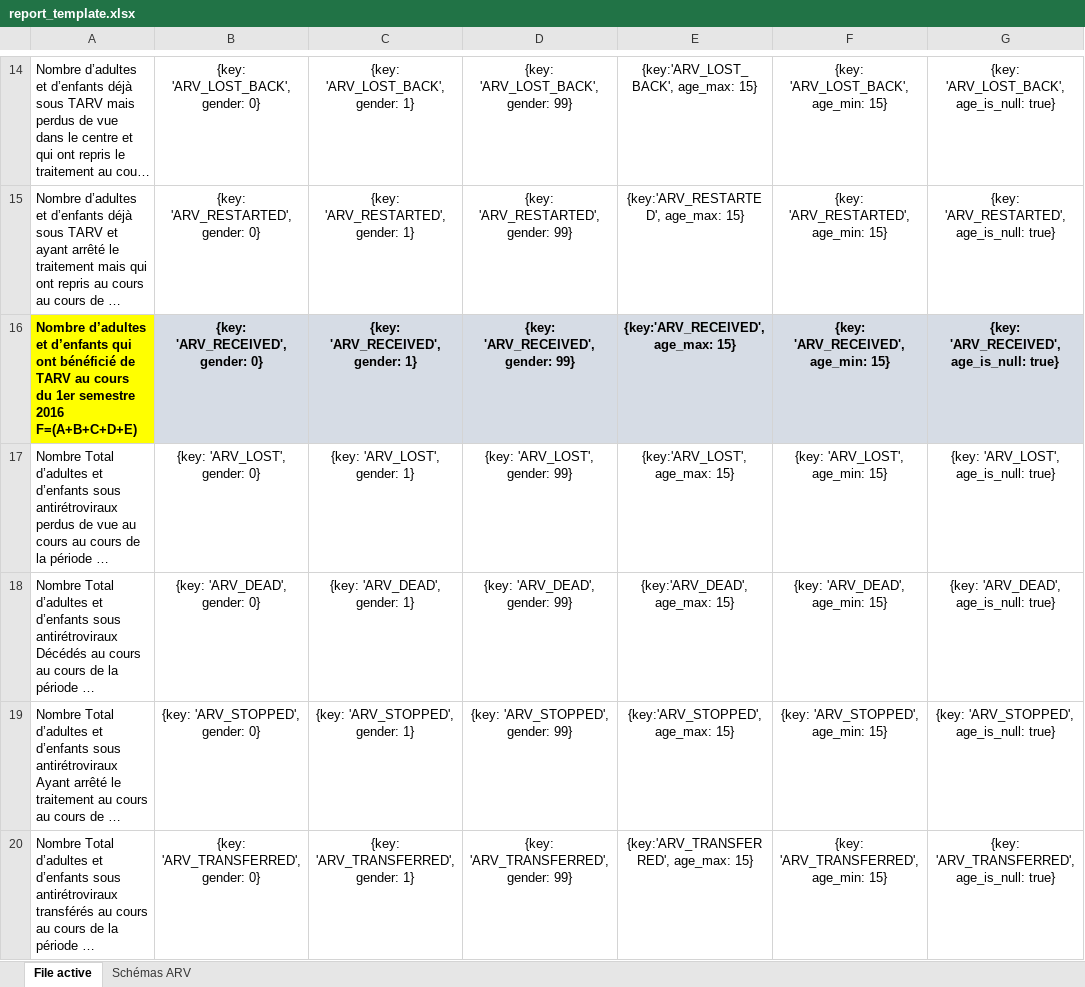
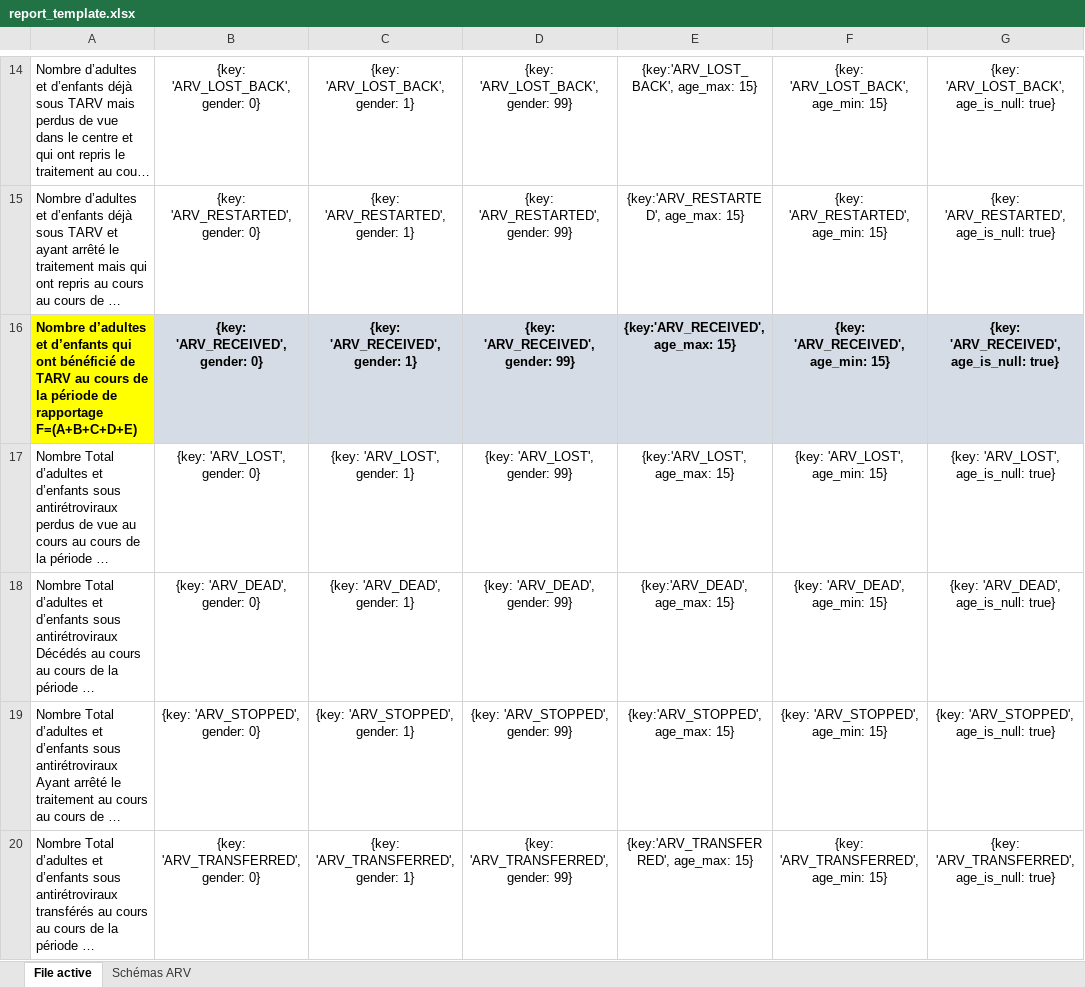
Before and after one commit to Solthis/Fugen-2.0, an Excel workbook: resources/report_template.xlsx, sheet File active, drawn as a sheet; only a part is shown, gaps mark what is left out; long unchanged cells end in …; values as stored, in another font and other column widths than the file's, no borders; the diff covers the shown part only; the diff names each change by its address in the sheet, - before the commit and + after, or states it on an @@ line.

Commit message:
update template

```diff
--- a/resources/report_template.xlsx (sheet File active)
+++ b/resources/report_template.xlsx (sheet File active)
-A16: …au cours du 1er semestre 2016 F=(A+B+C+D+E)
+A16: …au cours de la période de rapportage F=(A+B+C+D+E)
```
Also changed, not shown: 1 edited cell and cell formats elsewhere in this sheet, charts or pictures.
